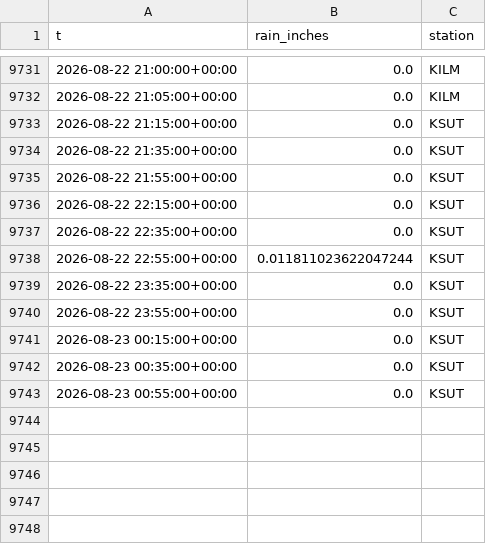
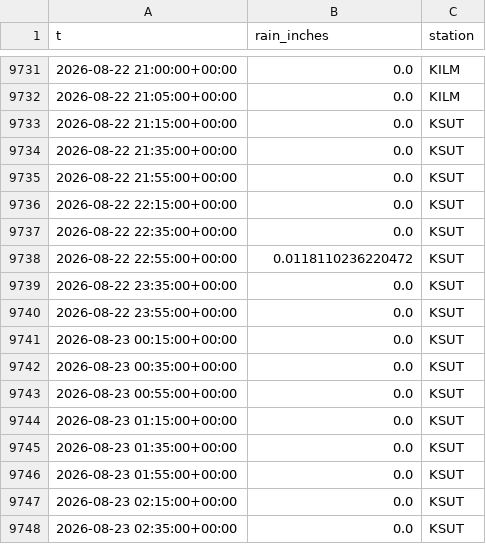
Before and after one commit to richardmhuse/do-not-hit-the-bridge, a CSV file: data/raw/rain.csv, drawn as a sheet; only a part is shown, gaps mark what is left out.

```diff
--- a/data/raw/rain.csv
+++ b/data/raw/rain.csv
@@ -9737,3 +9737,3 @@ t,rain_inches,station
 2026-08-22 22:35:00+00:00,0.0,KSUT
-2026-08-22 22:55:00+00:00,0.011811023622047244,KSUT
+2026-08-22 22:55:00+00:00,0.0118110236220472,KSUT
 2026-08-22 23:35:00+00:00,0.0,KSUT
@@ -9743 +9743,6 @@ t,rain_inches,station
 2026-08-23 00:55:00+00:00,0.0,KSUT
+2026-08-23 01:15:00+00:00,0.0,KSUT
+2026-08-23 01:35:00+00:00,0.0,KSUT
+2026-08-23 01:55:00+00:00,0.0,KSUT
+2026-08-23 02:15:00+00:00,0.0,KSUT
+2026-08-23 02:35:00+00:00,0.0,KSUT
```
Also changed, not shown: data/processed/forecast.csv, data/raw/lunar.csv, 7 other files.
